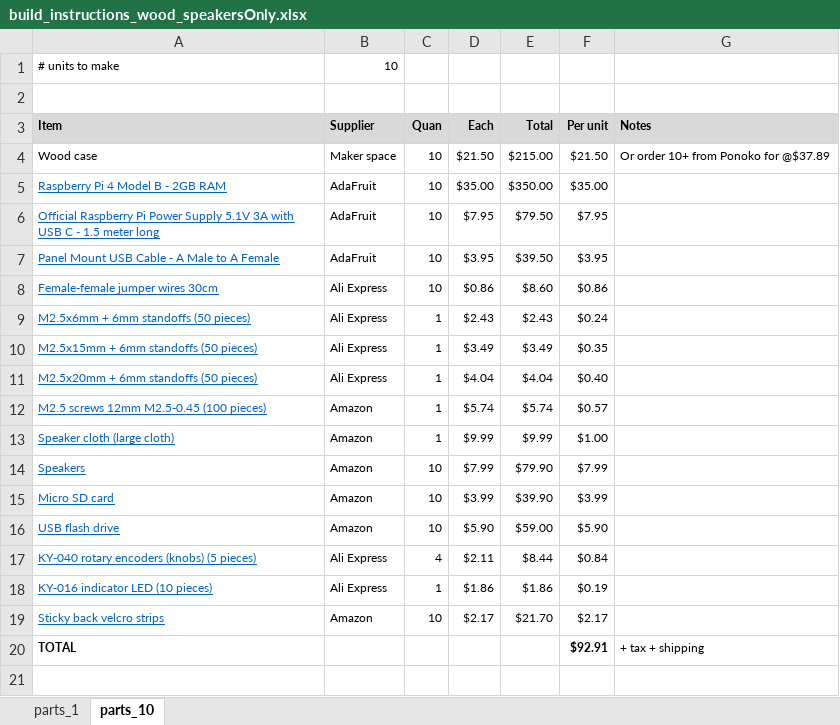
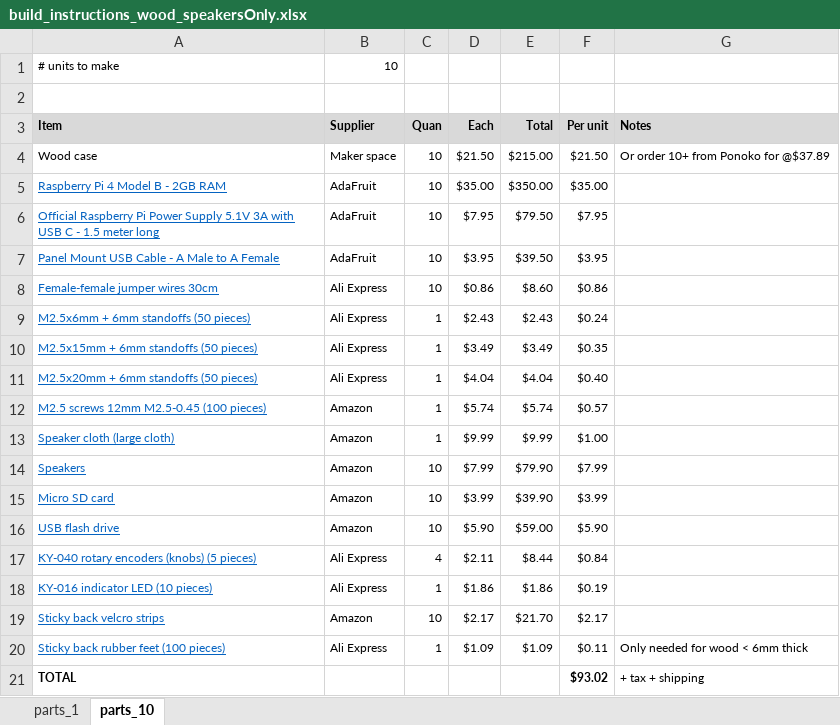
Before and after one commit to rosswesleyporter/dqmusicbox, an Excel workbook: docs/build_instructions_wood_speakersOnly.xlsx, sheet parts_10, drawn as a sheet; values as stored, in another font and other column widths than the file's, no borders; addresses are those after the commit; the diff names each change by its address in the sheet, - before the commit and + after, or states it on an @@ line.

```diff
--- a/docs/build_instructions_wood_speakersOnly.xlsx (sheet parts_10)
+++ b/docs/build_instructions_wood_speakersOnly.xlsx (sheet parts_10)
+row 20: Sticky back rubber feet (100 pieces) | Ali Express | 1 | $1.09 | $1.09 | $0.11 | Only needed for wood < 6mm thick
-F21 (Per unit): $92.91
+F21 (Per unit): $93.02
```
Also changed, not shown: sheet parts_1, 3 other files.
